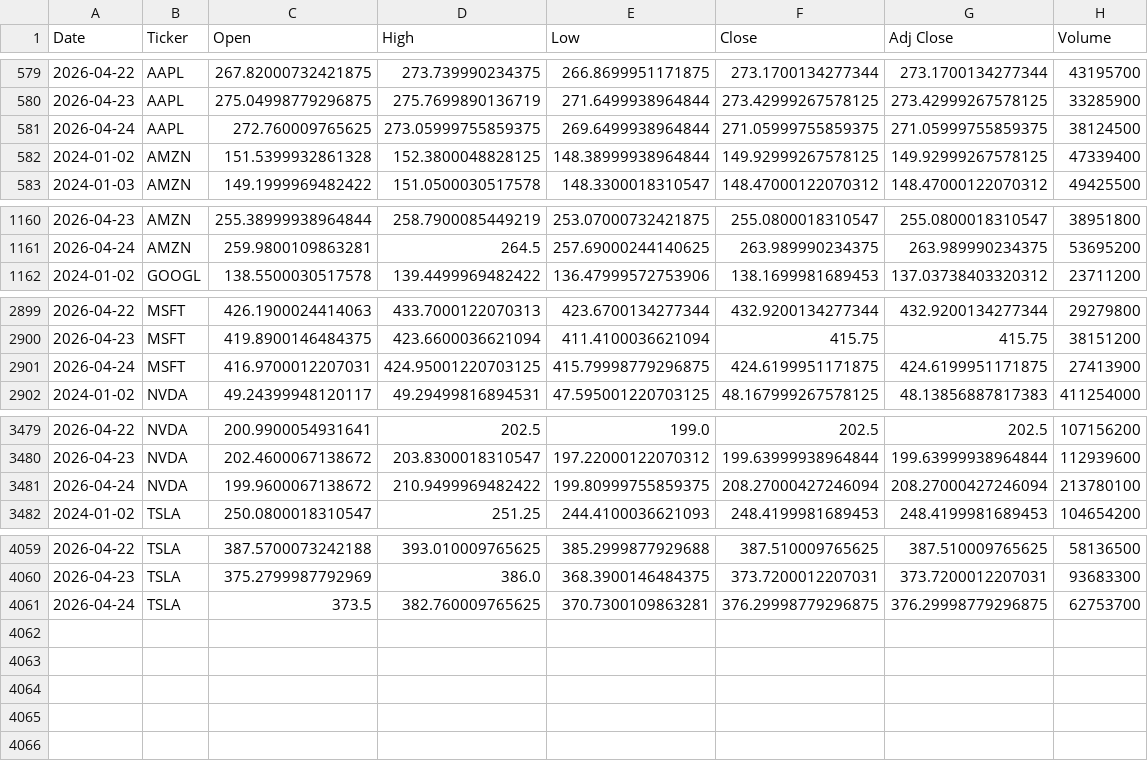
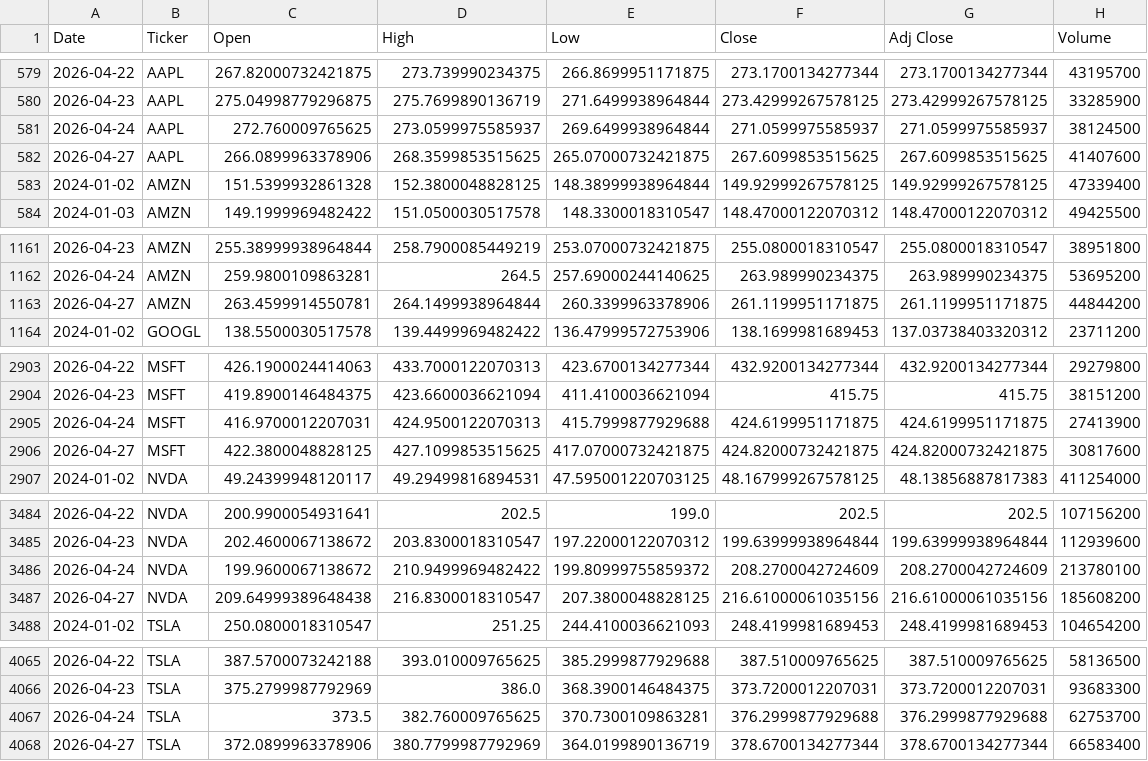
Before and after one commit to icengel91/WebMiningProject, a CSV file: data/raw/prices/prices.csv, drawn as a sheet; only a part is shown, gaps mark what is left out; the diff covers the shown part only.

```diff
--- a/data/raw/prices/prices.csv
+++ b/data/raw/prices/prices.csv
@@ -580,3 +580,4 @@ Date,Ticker,Open,High,Low,Close,Adj Close,Volume
 2026-04-23,AAPL,275.04998779296875,275.7699890136719,271.6499938964844,273.42999267578125,273.42999267578125,33285900
-2026-04-24,AAPL,272.760009765625,273.05999755859375,269.6499938964844,271.05999755859375,271.05999755859375,38124500
+2026-04-24,AAPL,272.760009765625,273.0599975585937,269.6499938964844,271.0599975585937,271.0599975585937,38124500
+2026-04-27,AAPL,266.0899963378906,268.3599853515625,265.07000732421875,267.6099853515625,267.6099853515625,41407600
 2024-01-02,AMZN,151.5399932861328,152.3800048828125,148.38999938964844,149.92999267578125,149.92999267578125,47339400
@@ -1161,2 +1162,3 @@ Date,Ticker,Open,High,Low,Close,Adj Close,Volume
 2026-04-24,AMZN,259.9800109863281,264.5,257.69000244140625,263.989990234375,263.989990234375,53695200
+2026-04-27,AMZN,263.4599914550781,264.1499938964844,260.3399963378906,261.1199951171875,261.1199951171875,44844200
 2024-01-02,GOOGL,138.5500030517578,139.4499969482422,136.47999572753906,138.1699981689453,137.03738403320312,23711200
@@ -2900,3 +2904,4 @@ Date,Ticker,Open,High,Low,Close,Adj Close,Volume
 2026-04-23,MSFT,419.8900146484375,423.6600036621094,411.4100036621094,415.75,415.75,38151200
-2026-04-24,MSFT,416.9700012207031,424.95001220703125,415.79998779296875,424.6199951171875,424.6199951171875,27413900
+2026-04-24,MSFT,416.9700012207031,424.9500122070313,415.7999877929688,424.6199951171875,424.6199951171875,27413900
+2026-04-27,MSFT,422.3800048828125,427.1099853515625,417.07000732421875,424.82000732421875,424.82000732421875,30817600
 2024-01-02,NVDA,49.24399948120117,49.29499816894531,47.595001220703125,48.167999267578125,48.13856887817383,411254000
@@ -3480,3 +3485,4 @@ Date,Ticker,Open,High,Low,Close,Adj Close,Volume
 2026-04-23,NVDA,202.4600067138672,203.8300018310547,197.22000122070312,199.63999938964844,199.63999938964844,112939600
-2026-04-24,NVDA,199.9600067138672,210.9499969482422,199.80999755859375,208.27000427246094,208.27000427246094,213780100
+2026-04-24,NVDA,199.9600067138672,210.9499969482422,199.80999755859372,208.2700042724609,208.2700042724609,213780100
+2026-04-27,NVDA,209.64999389648438,216.8300018310547,207.3800048828125,216.61000061035156,216.61000061035156,185608200
 2024-01-02,TSLA,250.0800018310547,251.25,244.4100036621093,248.4199981689453,248.4199981689453,104654200
@@ -4060,2 +4066,3 @@ Date,Ticker,Open,High,Low,Close,Adj Close,Volume
 2026-04-23,TSLA,375.2799987792969,386.0,368.3900146484375,373.7200012207031,373.7200012207031,93683300
-2026-04-24,TSLA,373.5,382.760009765625,370.7300109863281,376.29998779296875,376.29998779296875,62753700
+2026-04-24,TSLA,373.5,382.760009765625,370.7300109863281,376.2999877929688,376.2999877929688,62753700
+2026-04-27,TSLA,372.0899963378906,380.7799987792969,364.0199890136719,378.6700134277344,378.6700134277344,66583400
```
Also changed, not shown: 2 added rows elsewhere in this file, 1 other file.
